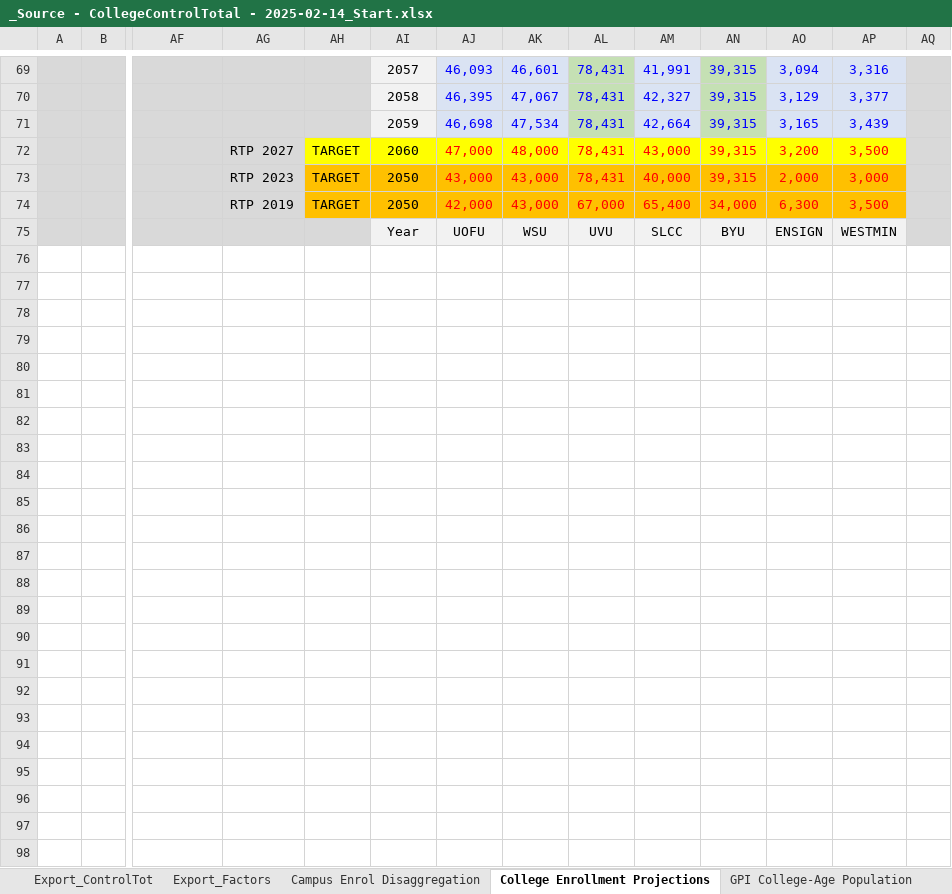
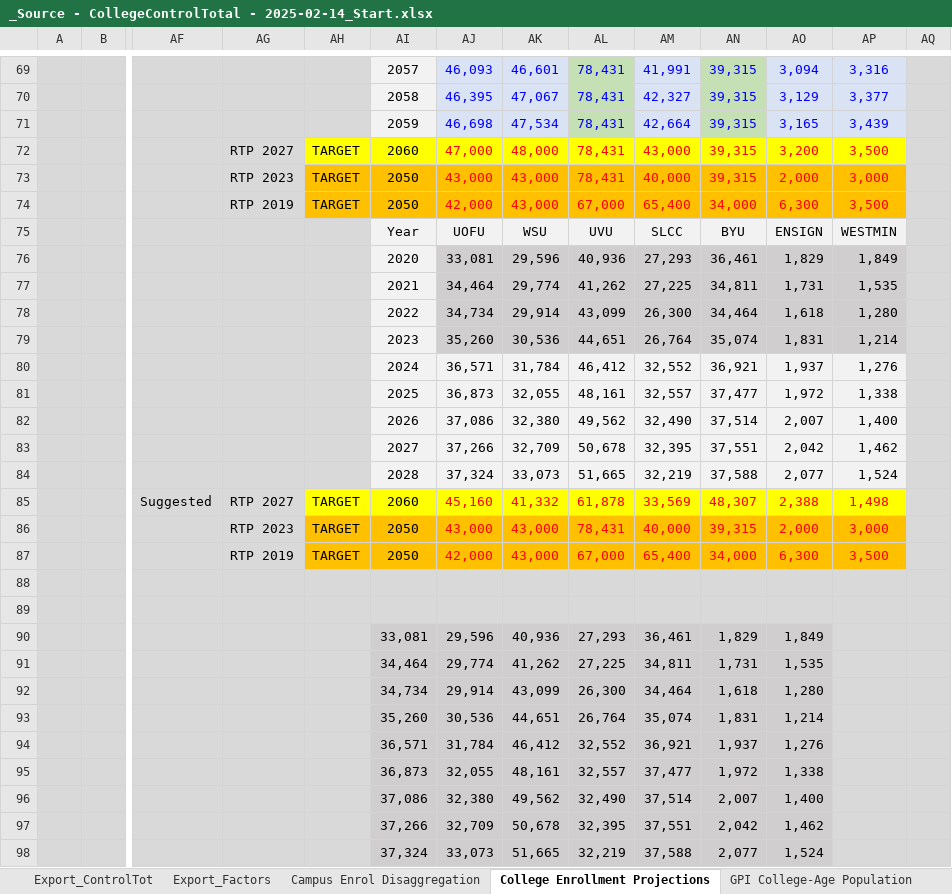
Before and after one commit to WFRCAnalytics/TDM-INP-College-Enrollment, an Excel workbook: _Source - CollegeControlTotal - 2025-02-14_Start.xlsx, sheet College Enrollment Projections, drawn as a sheet; only a part is shown, gaps mark what is left out; values as stored, in another font and other column widths than the file's, no borders; charts and pictures not drawn; rows hold the shown columns only; the diff names each change by its address in the sheet, - before the commit and + after, or states it on an @@ line.

Commit message:
refine enrollment to usu weighted accessible market

```diff
--- a/_Source - CollegeControlTotal - 2025-02-14_Start.xlsx (sheet College Enrollment Projections)
+++ b/_Source - CollegeControlTotal - 2025-02-14_Start.xlsx (sheet College Enrollment Projections)
+row 76:  |  |  |  |  | 2020 | 33,081 | 29,596 | 40,936 | 27,293 | 36,461 | 1,829 | 1,849
+row 77:  |  |  |  |  | 2021 | 34,464 | 29,774 | 41,262 | 27,225 | 34,811 | 1,731 | 1,535
+row 78:  |  |  |  |  | 2022 | 34,734 | 29,914 | 43,099 | 26,300 | 34,464 | 1,618 | 1,280
+row 79:  |  |  |  |  | 2023 | 35,260 | 30,536 | 44,651 | 26,764 | 35,074 | 1,831 | 1,214
+row 80:  |  |  |  |  | 2024 | 36,571 | 31,784 | 46,412 | 32,552 | 36,921 | 1,937 | 1,276
+row 81:  |  |  |  |  | 2025 | 36,873 | 32,055 | 48,161 | 32,557 | 37,477 | 1,972 | 1,338
+row 82:  |  |  |  |  | 2026 | 37,086 | 32,380 | 49,562 | 32,490 | 37,514 | 2,007 | 1,400
+row 83:  |  |  |  |  | 2027 | 37,266 | 32,709 | 50,678 | 32,395 | 37,551 | 2,042 | 1,462
+row 84:  |  |  |  |  | 2028 | 37,324 | 33,073 | 51,665 | 32,219 | 37,588 | 2,077 | 1,524
+row 85:  |  | Suggested | RTP 2027 | TARGET | 2060 | 45,160 | 41,332 | 61,878 | 33,569 | 48,307 | 2,388 | 1,498
+row 86:  |  |  | RTP 2023 | TARGET | 2050 | 43,000 | 43,000 | 78,431 | 40,000 | 39,315 | 2,000 | 3,000
+row 87:  |  |  | RTP 2019 | TARGET | 2050 | 42,000 | 43,000 | 67,000 | 65,400 | 34,000 | 6,300 | 3,500
+row 88: (empty)
+row 89: (empty)
+row 90:  |  |  |  |  | 33,081 | 29,596 | 40,936 | 27,293 | 36,461 | 1,829 | 1,849
+row 91:  |  |  |  |  | 34,464 | 29,774 | 41,262 | 27,225 | 34,811 | 1,731 | 1,535
+row 92:  |  |  |  |  | 34,734 | 29,914 | 43,099 | 26,300 | 34,464 | 1,618 | 1,280
+row 93:  |  |  |  |  | 35,260 | 30,536 | 44,651 | 26,764 | 35,074 | 1,831 | 1,214
+row 94:  |  |  |  |  | 36,571 | 31,784 | 46,412 | 32,552 | 36,921 | 1,937 | 1,276
+row 95:  |  |  |  |  | 36,873 | 32,055 | 48,161 | 32,557 | 37,477 | 1,972 | 1,338
+row 96:  |  |  |  |  | 37,086 | 32,380 | 49,562 | 32,490 | 37,514 | 2,007 | 1,400
+row 97:  |  |  |  |  | 37,266 | 32,709 | 50,678 | 32,395 | 37,551 | 2,042 | 1,462
+row 98:  |  |  |  |  | 37,324 | 33,073 | 51,665 | 32,219 | 37,588 | 2,077 | 1,524
```
Also changed, not shown: sheet GPI College-Age Population, charts or pictures.
